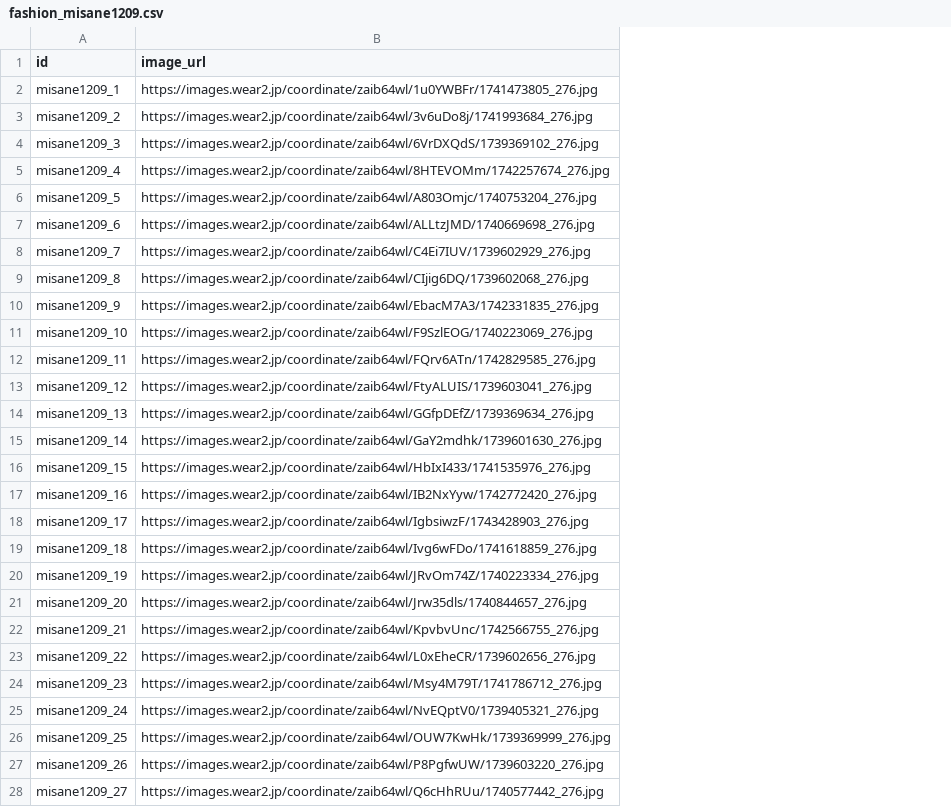
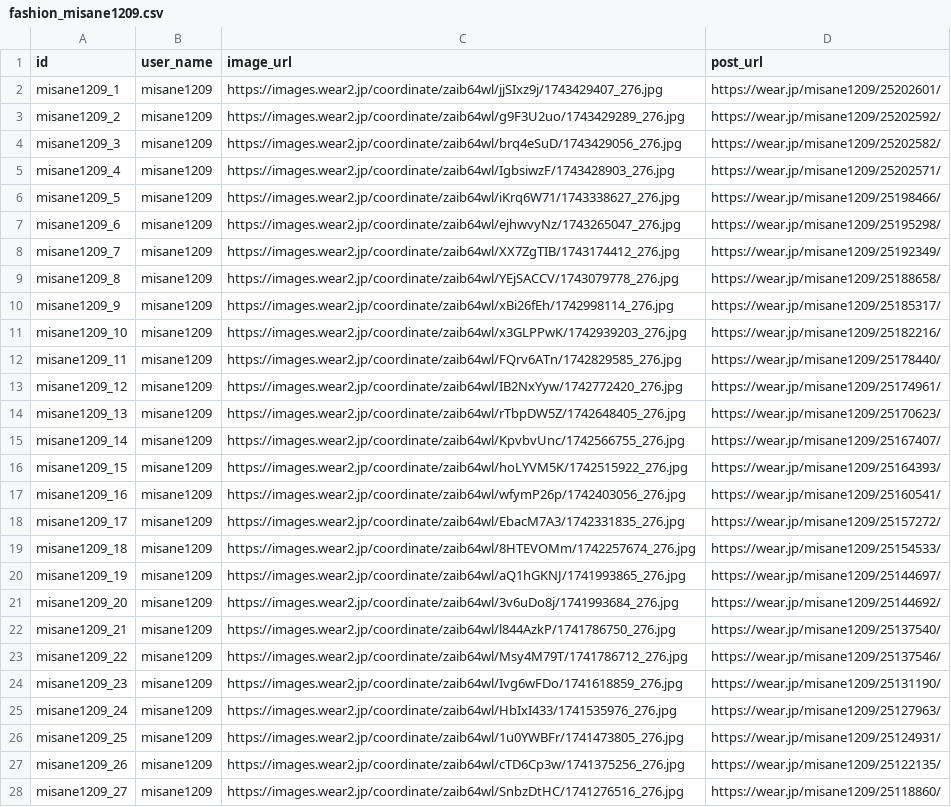
Before and after one commit to tomo-cps/irodori-ai, a CSV file: data/fashion_misane1209.csv, drawn as a sheet; only a part is shown; addresses are those after the commit; the diff covers the shown part only; the diff names each change by its address in the sheet, - before the commit and + after, or states it on an @@ line.

```diff
--- a/data/fashion_misane1209.csv
+++ b/data/fashion_misane1209.csv
+column B (user_name), rows 2-28: all misane1209
+column D (post_url), rows 2-28: https://wear.jp/misane1209/25202601/ | https://wear.jp/misane1209/25202592/ | https://wear.jp/misane1209/25202582/ | https://wear.jp/misane1209/25202571/ | https://wear.jp/misane1209/25198466/ | https://wear.jp/misane1209/25195298/ | https://wear.jp/misane1209/25192349/ | https://wear.jp/misane1209/25188658/ | https://wear.jp/misane1209/25185317/ | https://wear.jp/misane1209/25182216/ | https://wear.jp/misane1209/25178440/ | https://wear.jp/misane1209/25174961/ | https://wear.jp/misane1209/25170623/ | https://wear.jp/misane1209/25167407/ | https://wear.jp/misane1209/25164393/ | https://wear.jp/misane1209/25160541/ | https://wear.jp/misane1209/25157272/ | https://wear.jp/misane1209/25154533/ | https://wear.jp/misane1209/25144697/ | https://wear.jp/misane1209/25144692/ | https://wear.jp/misane1209/25137540/ | https://wear.jp/misane1209/25137546/ | https://wear.jp/misane1209/25131190/ | https://wear.jp/misane1209/25127963/ | https://wear.jp/misane1209/25124931/ | https://wear.jp/misane1209/25122135/ | https://wear.jp/misane1209/25118860/
-C2 (image_url): https://images.wear2.jp/coordinate/zaib64wl/1u0YWBFr/1741473805_276.jpg
+C2 (image_url): https://images.wear2.jp/coordinate/zaib64wl/jjSIxz9j/1743429407_276.jpg
-C3 (image_url): https://images.wear2.jp/coordinate/zaib64wl/3v6uDo8j/1741993684_276.jpg
+C3 (image_url): https://images.wear2.jp/coordinate/zaib64wl/g9F3U2uo/1743429289_276.jpg
-C4 (image_url): https://images.wear2.jp/coordinate/zaib64wl/6VrDXQdS/1739369102_276.jpg
+C4 (image_url): https://images.wear2.jp/coordinate/zaib64wl/brq4eSuD/1743429056_276.jpg
-C5 (image_url): https://images.wear2.jp/coordinate/zaib64wl/8HTEVOMm/1742257674_276.jpg
+C5 (image_url): https://images.wear2.jp/coordinate/zaib64wl/IgbsiwzF/1743428903_276.jpg
-C6 (image_url): https://images.wear2.jp/coordinate/zaib64wl/A803Omjc/1740753204_276.jpg
+C6 (image_url): https://images.wear2.jp/coordinate/zaib64wl/iKrq6W71/1743338627_276.jpg
-C7 (image_url): https://images.wear2.jp/coordinate/zaib64wl/ALLtzJMD/1740669698_276.jpg
+C7 (image_url): https://images.wear2.jp/coordinate/zaib64wl/ejhwvyNz/1743265047_276.jpg
-C8 (image_url): https://images.wear2.jp/coordinate/zaib64wl/C4Ei7IUV/1739602929_276.jpg
+C8 (image_url): https://images.wear2.jp/coordinate/zaib64wl/XX7ZgTIB/1743174412_276.jpg
-C9 (image_url): https://images.wear2.jp/coordinate/zaib64wl/CIjig6DQ/1739602068_276.jpg
+C9 (image_url): https://images.wear2.jp/coordinate/zaib64wl/YEjSACCV/1743079778_276.jpg
-C10 (image_url): https://images.wear2.jp/coordinate/zaib64wl/EbacM7A3/1742331835_276.jpg
+C10 (image_url): https://images.wear2.jp/coordinate/zaib64wl/xBi26fEh/1742998114_276.jpg
-C11 (image_url): https://images.wear2.jp/coordinate/zaib64wl/F9SzlEOG/1740223069_276.jpg
+C11 (image_url): https://images.wear2.jp/coordinate/zaib64wl/x3GLPPwK/1742939203_276.jpg
-C13 (image_url): https://images.wear2.jp/coordinate/zaib64wl/FtyALUIS/1739603041_276.jpg
+C13 (image_url): https://images.wear2.jp/coordinate/zaib64wl/IB2NxYyw/1742772420_276.jpg
-C14 (image_url): https://images.wear2.jp/coordinate/zaib64wl/GGfpDEfZ/1739369634_276.jpg
+C14 (image_url): https://images.wear2.jp/coordinate/zaib64wl/rTbpDW5Z/1742648405_276.jpg
-C15 (image_url): https://images.wear2.jp/coordinate/zaib64wl/GaY2mdhk/1739601630_276.jpg
+C15 (image_url): https://images.wear2.jp/coordinate/zaib64wl/KpvbvUnc/1742566755_276.jpg
-C16 (image_url): https://images.wear2.jp/coordinate/zaib64wl/HbIxI433/1741535976_276.jpg
+C16 (image_url): https://images.wear2.jp/coordinate/zaib64wl/hoLYVM5K/1742515922_276.jpg
-C17 (image_url): https://images.wear2.jp/coordinate/zaib64wl/IB2NxYyw/1742772420_276.jpg
+C17 (image_url): https://images.wear2.jp/coordinate/zaib64wl/wfymP26p/1742403056_276.jpg
-C18 (image_url): https://images.wear2.jp/coordinate/zaib64wl/IgbsiwzF/1743428903_276.jpg
+C18 (image_url): https://images.wear2.jp/coordinate/zaib64wl/EbacM7A3/1742331835_276.jpg
-C19 (image_url): https://images.wear2.jp/coordinate/zaib64wl/Ivg6wFDo/1741618859_276.jpg
+C19 (image_url): https://images.wear2.jp/coordinate/zaib64wl/8HTEVOMm/1742257674_276.jpg
-C20 (image_url): https://images.wear2.jp/coordinate/zaib64wl/JRvOm74Z/1740223334_276.jpg
+C20 (image_url): https://images.wear2.jp/coordinate/zaib64wl/aQ1hGKNJ/1741993865_276.jpg
-C21 (image_url): https://images.wear2.jp/coordinate/zaib64wl/Jrw35dls/1740844657_276.jpg
+C21 (image_url): https://images.wear2.jp/coordinate/zaib64wl/3v6uDo8j/1741993684_276.jpg
-C22 (image_url): https://images.wear2.jp/coordinate/zaib64wl/KpvbvUnc/1742566755_276.jpg
+C22 (image_url): https://images.wear2.jp/coordinate/zaib64wl/l844AzkP/1741786750_276.jpg
-C23 (image_url): https://images.wear2.jp/coordinate/zaib64wl/L0xEheCR/1739602656_276.jpg
+C23 (image_url): https://images.wear2.jp/coordinate/zaib64wl/Msy4M79T/1741786712_276.jpg
-C24 (image_url): https://images.wear2.jp/coordinate/zaib64wl/Msy4M79T/1741786712_276.jpg
+C24 (image_url): https://images.wear2.jp/coordinate/zaib64wl/Ivg6wFDo/1741618859_276.jpg
-C25 (image_url): https://images.wear2.jp/coordinate/zaib64wl/NvEQptV0/1739405321_276.jpg
+C25 (image_url): https://images.wear2.jp/coordinate/zaib64wl/HbIxI433/1741535976_276.jpg
-C26 (image_url): https://images.wear2.jp/coordinate/zaib64wl/OUW7KwHk/1739369999_276.jpg
+C26 (image_url): https://images.wear2.jp/coordinate/zaib64wl/1u0YWBFr/1741473805_276.jpg
-C27 (image_url): https://images.wear2.jp/coordinate/zaib64wl/P8PgfwUW/1739603220_276.jpg
+C27 (image_url): https://images.wear2.jp/coordinate/zaib64wl/cTD6Cp3w/1741375256_276.jpg
-C28 (image_url): https://images.wear2.jp/coordinate/zaib64wl/Q6cHhRUu/1740577442_276.jpg
+C28 (image_url): https://images.wear2.jp/coordinate/zaib64wl/SnbzDtHC/1741276516_276.jpg
```
Also changed, not shown: 33 edited cells elsewhere in this file, data/fashion_10momoon10.csv, data/fashion_kuruminn61.csv, 23 other files.
